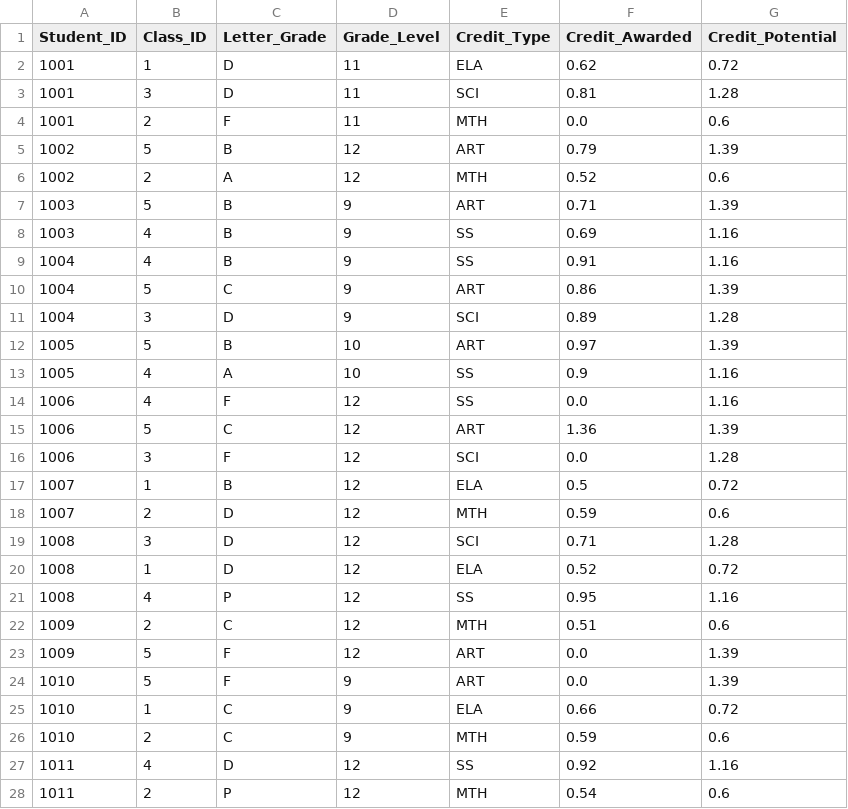
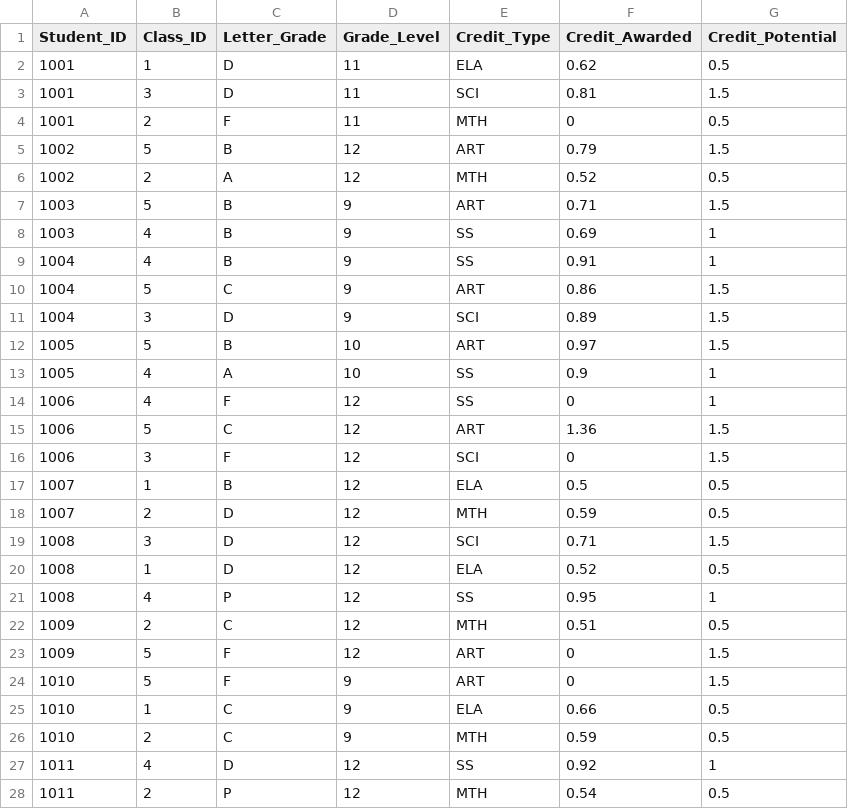
Before and after one commit to jaganna8/SIM, a CSV file: flask_app/database/inital_data/finalgrades.csv, drawn as a sheet; only a part is shown; the diff covers the shown part only.

Commit message:
edit final grade credit awarded to nearest 0.5

```diff
--- a/flask_app/database/inital_data/finalgrades.csv
+++ b/flask_app/database/inital_data/finalgrades.csv
@@ -1,28 +1,28 @@
 Student_ID,Class_ID,Letter_Grade,Grade_Level,Credit_Type,Credit_Awarded,Credit_Potential
-1001,1,D,11,ELA,0.62,0.72
-1001,3,D,11,SCI,0.81,1.28
-1001,2,F,11,MTH,0.0,0.6
-1002,5,B,12,ART,0.79,1.39
-1002,2,A,12,MTH,0.52,0.6
-1003,5,B,9,ART,0.71,1.39
-1003,4,B,9,SS,0.69,1.16
-1004,4,B,9,SS,0.91,1.16
-1004,5,C,9,ART,0.86,1.39
-1004,3,D,9,SCI,0.89,1.28
-1005,5,B,10,ART,0.97,1.39
-1005,4,A,10,SS,0.9,1.16
-1006,4,F,12,SS,0.0,1.16
-1006,5,C,12,ART,1.36,1.39
-1006,3,F,12,SCI,0.0,1.28
-1007,1,B,12,ELA,0.5,0.72
-1007,2,D,12,MTH,0.59,0.6
-1008,3,D,12,SCI,0.71,1.28
-1008,1,D,12,ELA,0.52,0.72
-1008,4,P,12,SS,0.95,1.16
-1009,2,C,12,MTH,0.51,0.6
-1009,5,F,12,ART,0.0,1.39
-1010,5,F,9,ART,0.0,1.39
-1010,1,C,9,ELA,0.66,0.72
-1010,2,C,9,MTH,0.59,0.6
-1011,4,D,12,SS,0.92,1.16
-1011,2,P,12,MTH,0.54,0.6
+1001,1,D,11,ELA,0.62,0.5
+1001,3,D,11,SCI,0.81,1.5
+1001,2,F,11,MTH,0,0.5
+1002,5,B,12,ART,0.79,1.5
+1002,2,A,12,MTH,0.52,0.5
+1003,5,B,9,ART,0.71,1.5
+1003,4,B,9,SS,0.69,1
+1004,4,B,9,SS,0.91,1
+1004,5,C,9,ART,0.86,1.5
+1004,3,D,9,SCI,0.89,1.5
+1005,5,B,10,ART,0.97,1.5
+1005,4,A,10,SS,0.9,1
+1006,4,F,12,SS,0,1
+1006,5,C,12,ART,1.36,1.5
+1006,3,F,12,SCI,0,1.5
+1007,1,B,12,ELA,0.5,0.5
+1007,2,D,12,MTH,0.59,0.5
+1008,3,D,12,SCI,0.71,1.5
+1008,1,D,12,ELA,0.52,0.5
+1008,4,P,12,SS,0.95,1
+1009,2,C,12,MTH,0.51,0.5
+1009,5,F,12,ART,0,1.5
+1010,5,F,9,ART,0,1.5
+1010,1,C,9,ELA,0.66,0.5
+1010,2,C,9,MTH,0.59,0.5
+1011,4,D,12,SS,0.92,1
+1011,2,P,12,MTH,0.54,0.5
```
Also changed, not shown: 112 edited cells elsewhere in this file.
